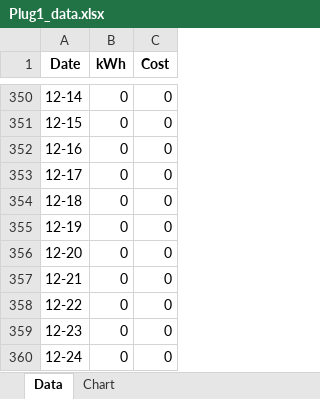
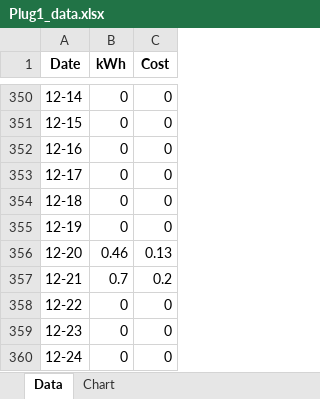
Before and after one commit to Wolfiemare/PowerMonitor, an Excel workbook: Plug1_data.xlsx, sheet Data, drawn as a sheet; only a part is shown, gaps mark what is left out; values as stored, in another font and other column widths than the file's, no borders; the diff names each change by its address in the sheet, - before the commit and + after, or states it on an @@ line.

```diff
--- a/Plug1_data.xlsx (sheet Data)
+++ b/Plug1_data.xlsx (sheet Data)
-B356 (kWh): 0
+B356 (kWh): 0.46
-C356 (Cost): 0
+C356 (Cost): 0.13
-B357 (kWh): 0
+B357 (kWh): 0.7
-C357 (Cost): 0
+C357 (Cost): 0.2
```
Also changed, not shown: charts or pictures, Plug2_data.xlsx, Plug3_data.xlsx, 4 other files.
